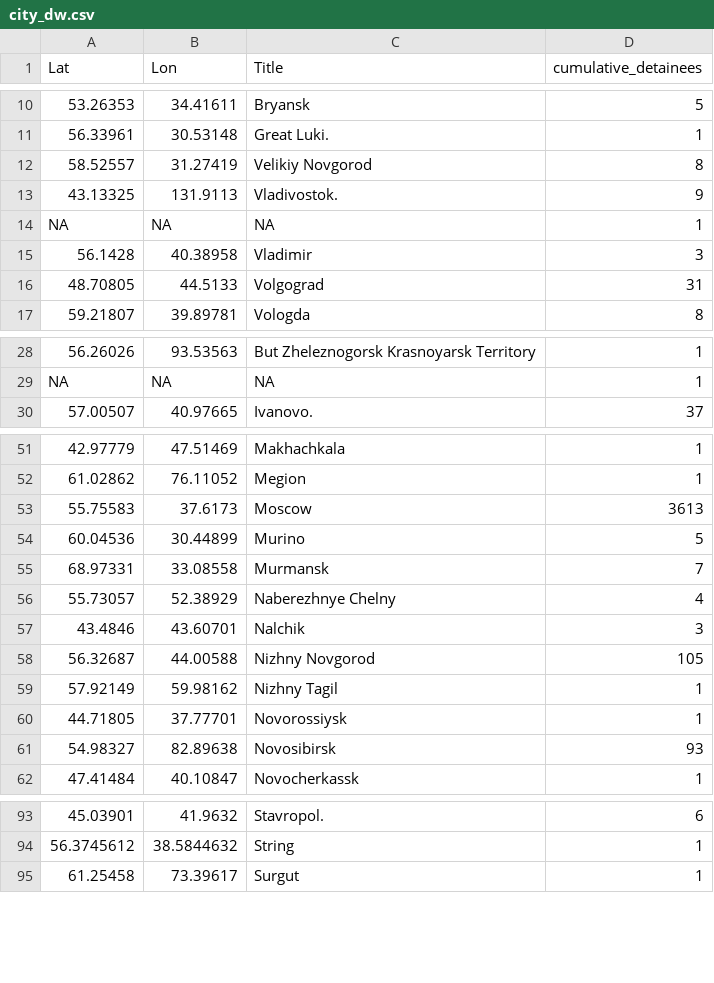
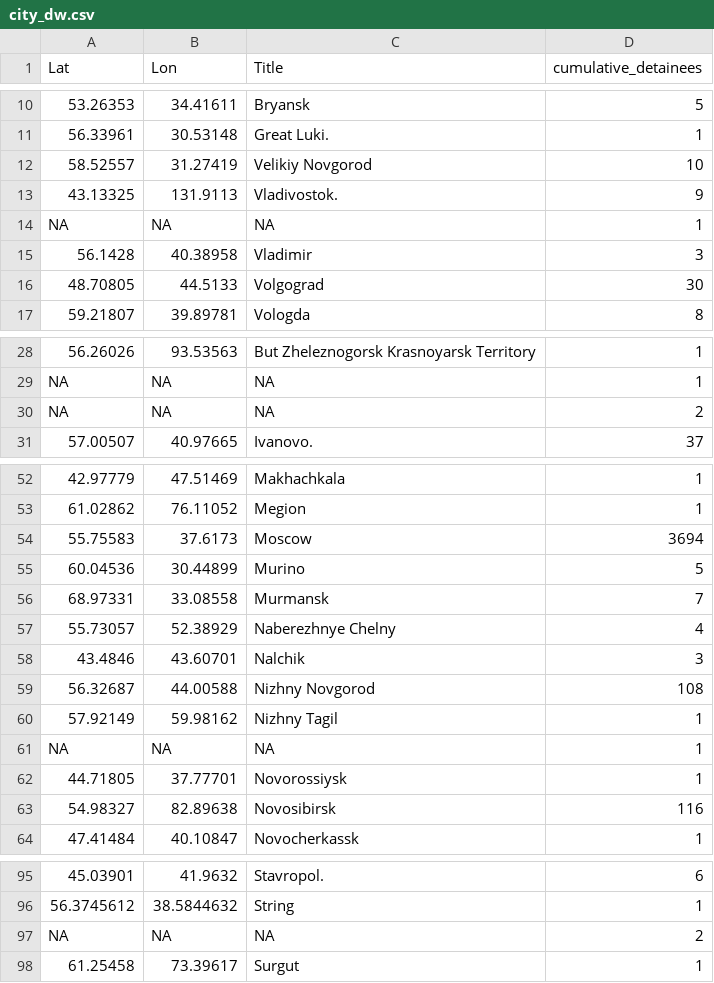
Before and after one commit to nsmediadataunit/russianprotests, a CSV file: data/city_dw.csv, drawn as a sheet; only a part is shown, gaps mark what is left out; the diff covers the shown part only.

```diff
--- a/data/city_dw.csv
+++ b/data/city_dw.csv
@@ -11,3 +11,3 @@ Lat,Lon,Title,cumulative_detainees
 56.33961,30.53148,Great Luki.,1
-58.52557,31.27419,Velikiy Novgorod,8
+58.52557,31.27419,Velikiy Novgorod,10
 43.13325,131.9113,Vladivostok.,9
@@ -15,3 +15,3 @@ NA,NA,NA,1
 56.1428,40.38958,Vladimir,3
-48.70805,44.5133,Volgograd,31
+48.70805,44.5133,Volgograd,30
 59.21807,39.89781,Vologda,8
@@ -29,2 +29,3 @@ NA,NA,NA,1
 NA,NA,NA,1
+NA,NA,NA,2
 57.00507,40.97665,Ivanovo.,37
@@ -52,3 +53,3 @@ NA,NA,NA,1
 61.02862,76.11052,Megion,1
-55.75583,37.6173,Moscow,3613
+55.75583,37.6173,Moscow,3694
 60.04536,30.44899,Murino,5
@@ -57,6 +58,7 @@ NA,NA,NA,1
 43.4846,43.60701,Nalchik,3
-56.32687,44.00588,Nizhny Novgorod,105
+56.32687,44.00588,Nizhny Novgorod,108
 57.92149,59.98162,Nizhny Tagil,1
+NA,NA,NA,1
 44.71805,37.77701,Novorossiysk,1
-54.98327,82.89638,Novosibirsk,93
+54.98327,82.89638,Novosibirsk,116
 47.41484,40.10847,Novocherkassk,1
@@ -94,2 +96,3 @@ NA,NA,NA,1
 56.3745612,38.5844632,String,1
+NA,NA,NA,2
 61.25458,73.39617,Surgut,1
```
Also changed, not shown: 9 edited cells elsewhere in this file, data/city_locations.csv, data/detainees/2022-03-03_daily_detainees.csv, 8 other files.
